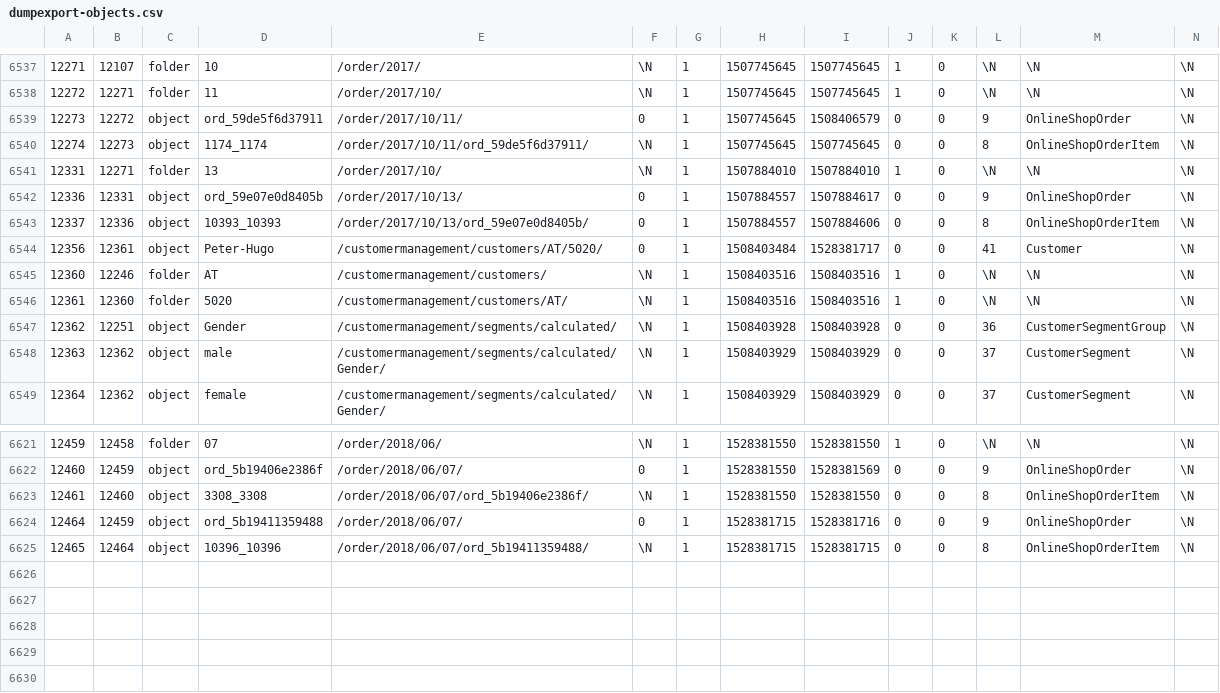
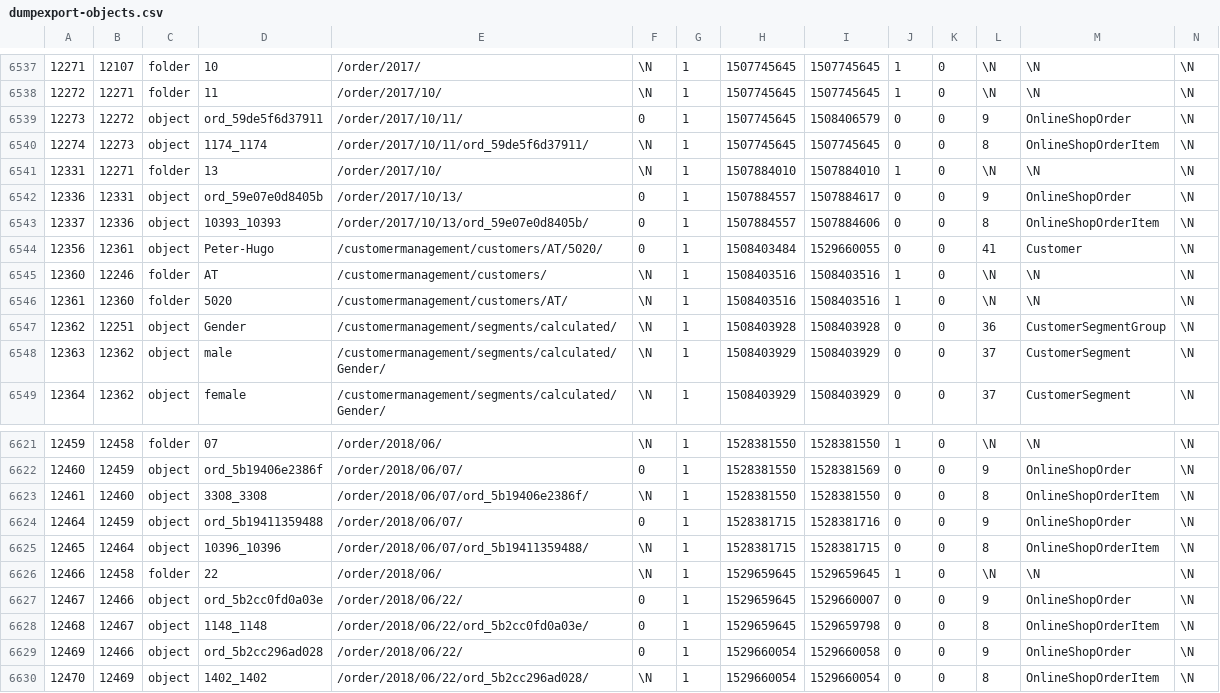
Before and after one commit to pimcore/demo-ecommerce, a CSV file: dump/data/dumpexport-objects.csv, drawn as a sheet; only a part is shown, gaps mark what is left out.

```diff
--- a/dump/data/dumpexport-objects.csv
+++ b/dump/data/dumpexport-objects.csv
@@ -6543,3 +6543,3 @@
 12337	12336	object	10393_10393	/order/2017/10/13/ord_59e07e0d8405b/	0	1	1507884557	1507884606	0	0	8	OnlineShopOrderItem	\N
-12356	12361	object	Peter-Hugo	/customermanagement/customers/AT/5020/	0	1	1508403484	1528381717	0	0	41	Customer	\N
+12356	12361	object	Peter-Hugo	/customermanagement/customers/AT/5020/	0	1	1508403484	1529660055	0	0	41	Customer	\N
 12360	12246	folder	AT	/customermanagement/customers/	\N	1	1508403516	1508403516	1	0	\N	\N	\N
@@ -6625 +6625,6 @@
 12465	12464	object	10396_10396	/order/2018/06/07/ord_5b19411359488/	\N	1	1528381715	1528381715	0	0	8	OnlineShopOrderItem	\N
+12466	12458	folder	22	/order/2018/06/	\N	1	1529659645	1529659645	1	0	\N	\N	\N
+12467	12466	object	ord_5b2cc0fd0a03e	/order/2018/06/22/	0	1	1529659645	1529660007	0	0	9	OnlineShopOrder	\N
+12468	12467	object	1148_1148	/order/2018/06/22/ord_5b2cc0fd0a03e/	0	1	1529659645	1529659798	0	0	8	OnlineShopOrderItem	\N
+12469	12466	object	ord_5b2cc296ad028	/order/2018/06/22/	0	1	1529660054	1529660058	0	0	9	OnlineShopOrder	\N
+12470	12469	object	1402_1402	/order/2018/06/22/ord_5b2cc296ad028/	\N	1	1529660054	1529660054	0	0	8	OnlineShopOrderItem	\N
```
Also changed, not shown: dump/data/dumpexport-object_brick_query_PaymentProviderQpay_9.csv, dump/data/dumpexport-object_collection_PaymentInfo_9.csv, 45 other files.
